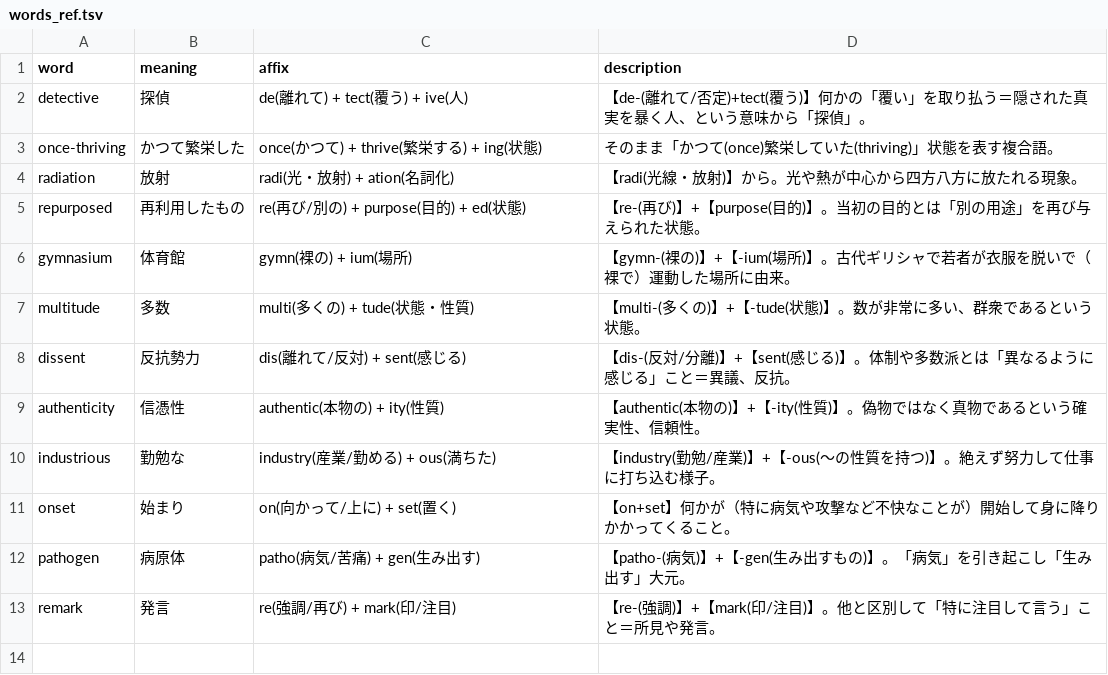
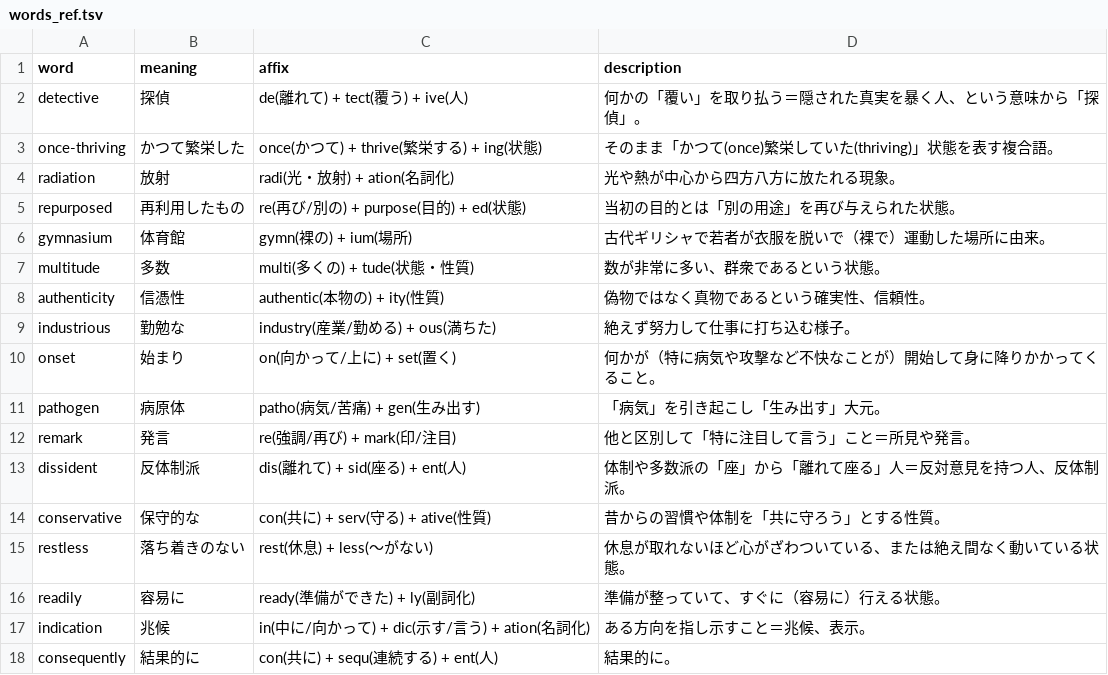
Before and after one commit to Inryoku/eng-hype, a TSV file: words/words_ref.tsv, drawn as a sheet.

Commit message:
docs: Update The Valoria Archives content and synchronize associated word references.

```diff
--- a/words/words_ref.tsv
+++ b/words/words_ref.tsv
@@ -1,13 +1,18 @@
 word	meaning	affix	description
-detective	探偵	de(離れて) + tect(覆う) + ive(人)	【de-(離れて/否定)+tect(覆う)】何かの「覆い」を取り払う＝隠された真実を暴く人、という意味から「探偵」。
+detective	探偵	de(離れて) + tect(覆う) + ive(人)	何かの「覆い」を取り払う＝隠された真実を暴く人、という意味から「探偵」。
 once-thriving	かつて繁栄した	once(かつて) + thrive(繁栄する) + ing(状態)	そのまま「かつて(once)繁栄していた(thriving)」状態を表す複合語。
-radiation	放射	radi(光・放射) + ation(名詞化)	【radi(光線・放射)】から。光や熱が中心から四方八方に放たれる現象。
-repurposed	再利用したもの	re(再び/別の) + purpose(目的) + ed(状態)	【re-(再び)】+【purpose(目的)】。当初の目的とは「別の用途」を再び与えられた状態。
-gymnasium	体育館	gymn(裸の) + ium(場所)	【gymn-(裸の)】+【-ium(場所)】。古代ギリシャで若者が衣服を脱いで（裸で）運動した場所に由来。
-multitude	多数	multi(多くの) + tude(状態・性質)	【multi-(多くの)】+【-tude(状態)】。数が非常に多い、群衆であるという状態。
-dissent	反抗勢力	dis(離れて/反対) + sent(感じる)	【dis-(反対/分離)】+【sent(感じる)】。体制や多数派とは「異なるように感じる」こと＝異議、反抗。
-authenticity	信憑性	authentic(本物の) + ity(性質)	【authentic(本物の)】+【-ity(性質)】。偽物ではなく真物であるという確実性、信頼性。
-industrious	勤勉な	industry(産業/勤める) + ous(満ちた)	【industry(勤勉/産業)】+【-ous(〜の性質を持つ)】。絶えず努力して仕事に打ち込む様子。
-onset	始まり	on(向かって/上に) + set(置く)	【on+set】何かが（特に病気や攻撃など不快なことが）開始して身に降りかかってくること。
-pathogen	病原体	patho(病気/苦痛) + gen(生み出す)	【patho-(病気)】+【-gen(生み出すもの)】。「病気」を引き起こし「生み出す」大元。
-remark	発言	re(強調/再び) + mark(印/注目)	【re-(強調)】+【mark(印/注目)】。他と区別して「特に注目して言う」こと＝所見や発言。
+radiation	放射	radi(光・放射) + ation(名詞化)	光や熱が中心から四方八方に放たれる現象。
+repurposed	再利用したもの	re(再び/別の) + purpose(目的) + ed(状態)	当初の目的とは「別の用途」を再び与えられた状態。
+gymnasium	体育館	gymn(裸の) + ium(場所)	古代ギリシャで若者が衣服を脱いで（裸で）運動した場所に由来。
+multitude	多数	multi(多くの) + tude(状態・性質)	数が非常に多い、群衆であるという状態。
+authenticity	信憑性	authentic(本物の) + ity(性質)	偽物ではなく真物であるという確実性、信頼性。
+industrious	勤勉な	industry(産業/勤める) + ous(満ちた)	絶えず努力して仕事に打ち込む様子。
+onset	始まり	on(向かって/上に) + set(置く)	何かが（特に病気や攻撃など不快なことが）開始して身に降りかかってくること。
+pathogen	病原体	patho(病気/苦痛) + gen(生み出す)	「病気」を引き起こし「生み出す」大元。
+remark	発言	re(強調/再び) + mark(印/注目)	他と区別して「特に注目して言う」こと＝所見や発言。
+dissident	反体制派	dis(離れて) + sid(座る) + ent(人)	体制や多数派の「座」から「離れて座る」人＝反対意見を持つ人、反体制派。
+conservative	保守的な	con(共に) + serv(守る) + ative(性質)	昔からの習慣や体制を「共に守ろう」とする性質。
+restless	落ち着きのない	rest(休息) + less(〜がない)	休息が取れないほど心がざわついている、または絶え間なく動いている状態。
+readily	容易に	ready(準備ができた) + ly(副詞化)	準備が整っていて、すぐに（容易に）行える状態。
+indication	兆候	in(中に/向かって) + dic(示す/言う) + ation(名詞化)	ある方向を指し示すこと＝兆候、表示。
+consequently	結果的に	con(共に) + sequ(連続する) + ent(人)	結果的に。
```
Also changed, not shown: 1 other file.
